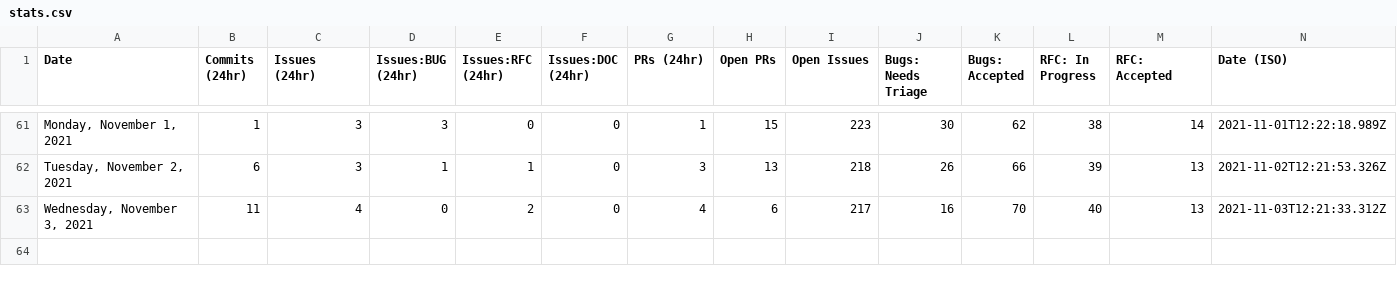
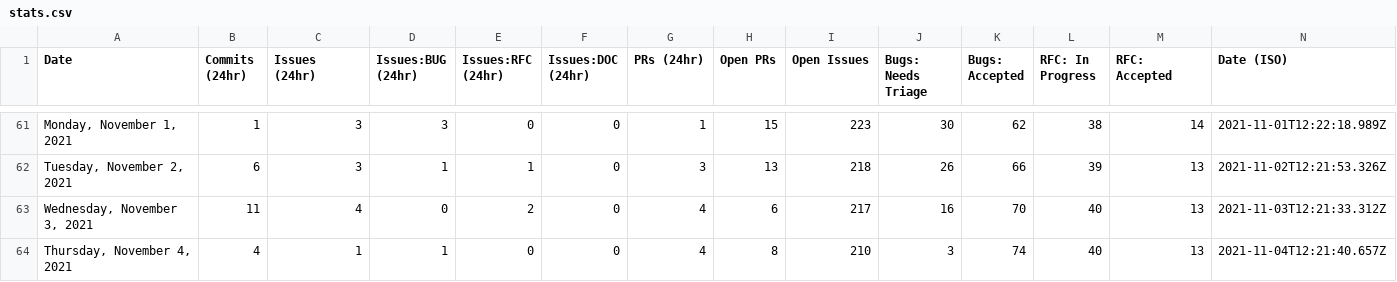
Before and after one commit to albinkc/astro, a CSV file: scripts/stats/stats.csv, drawn as a sheet; only a part is shown, gaps mark what is left out.

```diff
--- a/scripts/stats/stats.csv
+++ b/scripts/stats/stats.csv
@@ -63 +63,2 @@ Date,Commits (24hr),Issues (24hr),Issues:BUG (24hr),Issues:RFC (24hr),Issues:DOC
 "Wednesday, November 3, 2021",11,4,0,2,0,4,6,217,16,70,40,13,"2021-11-03T12:21:33.312Z"
+"Thursday, November 4, 2021",4,1,1,0,0,4,8,210,3,74,40,13,"2021-11-04T12:21:40.657Z"
```
